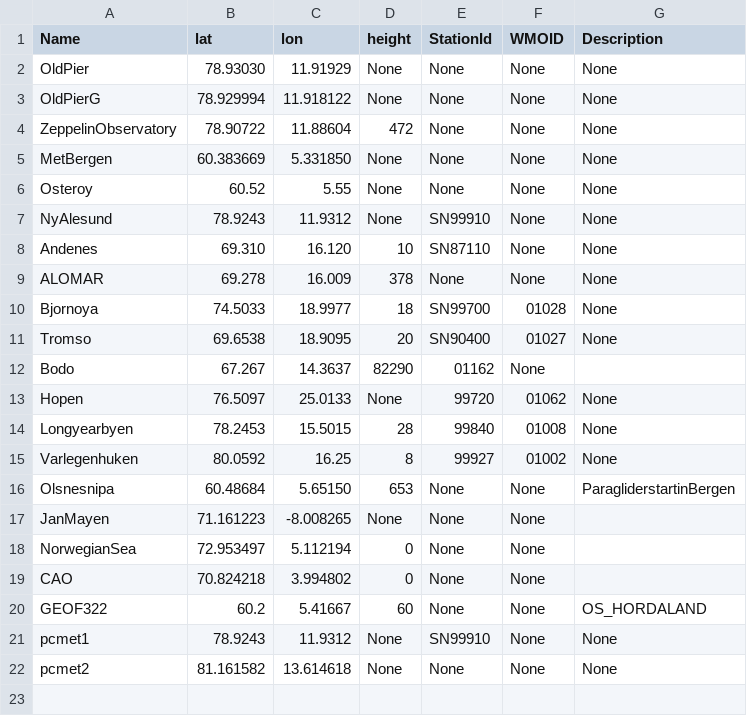
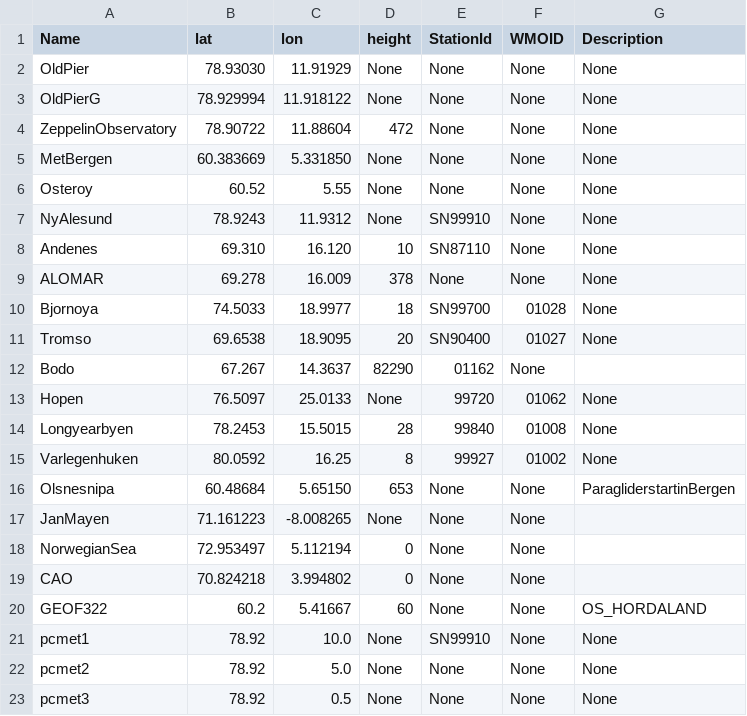
Before and after one commit to ainajoh/islas, a CSV file: weathervis/weathervis/data/sites.csv, drawn as a sheet.

```diff
--- a/weathervis/weathervis/data/sites.csv
+++ b/weathervis/weathervis/data/sites.csv
@@ -20,3 +20,4 @@ CAO;70.824218;3.994802;0;None;None
 GEOF322;60.2;5.41667;60;None;None;OS_HORDALAND
-pcmet1;78.9243;11.9312;None;SN99910;None;None
-pcmet2;81.161582;13.614618;None;None;None;None
+pcmet1;78.92;10.0;None;SN99910;None;None
+pcmet2;78.92;5.0;None;None;None;None
+pcmet3;78.92;0.5;None;None;None;None
```
Also changed, not shown: 4 other files.
